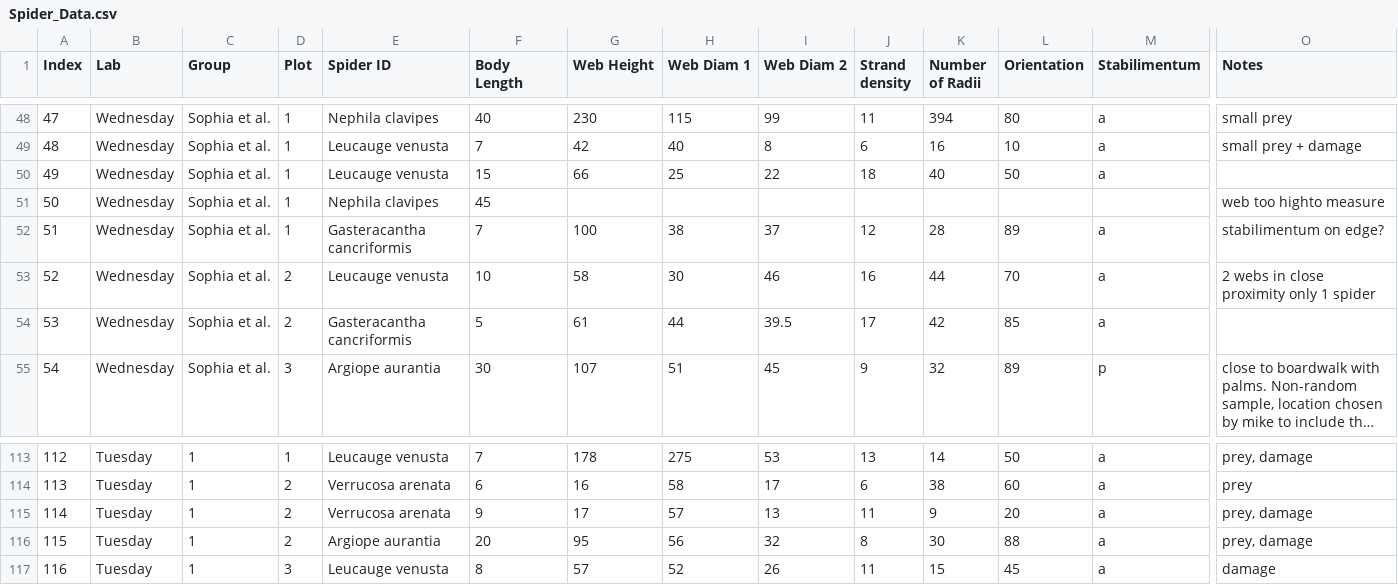
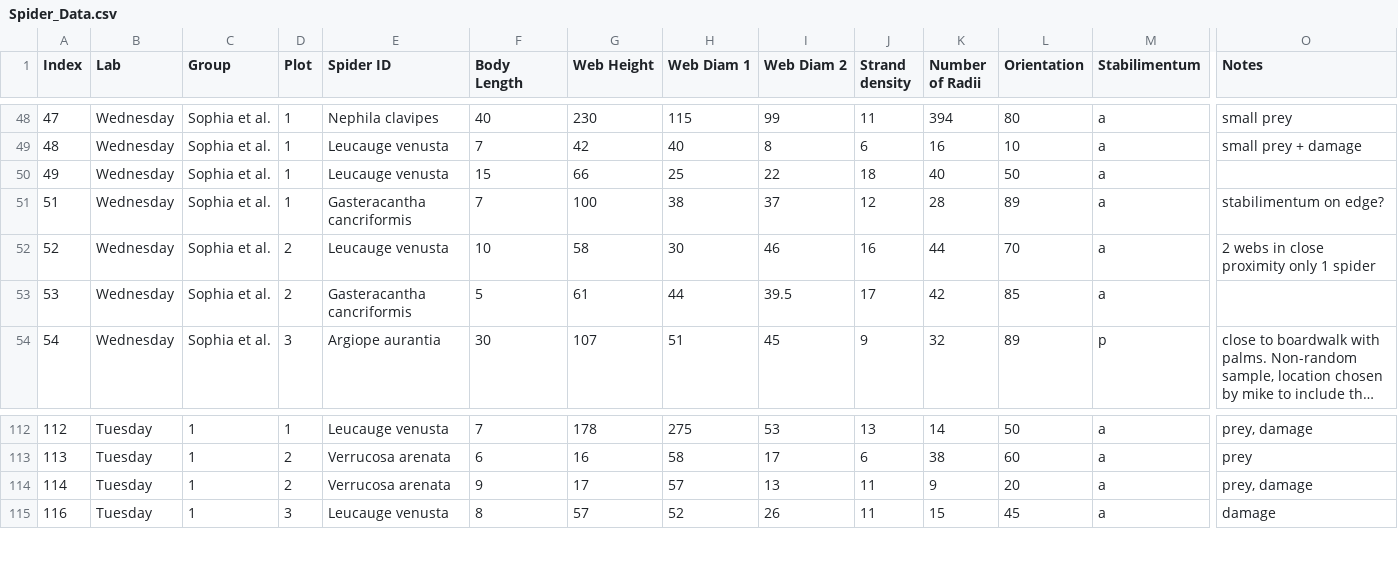
Before and after one commit to cmKent/Tulane-General-Ecology-Lab, a CSV file: Data/Spider_Data.csv, drawn as a sheet; only a part is shown, gaps mark what is left out; long unchanged cells end in …; rows hold the shown columns only; the diff names each change by its address in the sheet, - before the commit and + after, or states it on an @@ line.

Commit message:
Got rid of missing values in spider lab for proximity

```diff
--- a/Data/Spider_Data.csv
+++ b/Data/Spider_Data.csv
-row 51: 50 | Wednesday | Sophia et al. | 1 | Nephila clavipes | 45 |  |  |  |  |  |  |  | web too highto measure
-row 116: 115 | Tuesday | 1 | 2 | Argiope aurantia | 20 | 95 | 56 | 32 | 8 | 30 | 88 | a | prey, damage
```
Also changed, not shown: 4 other files.
